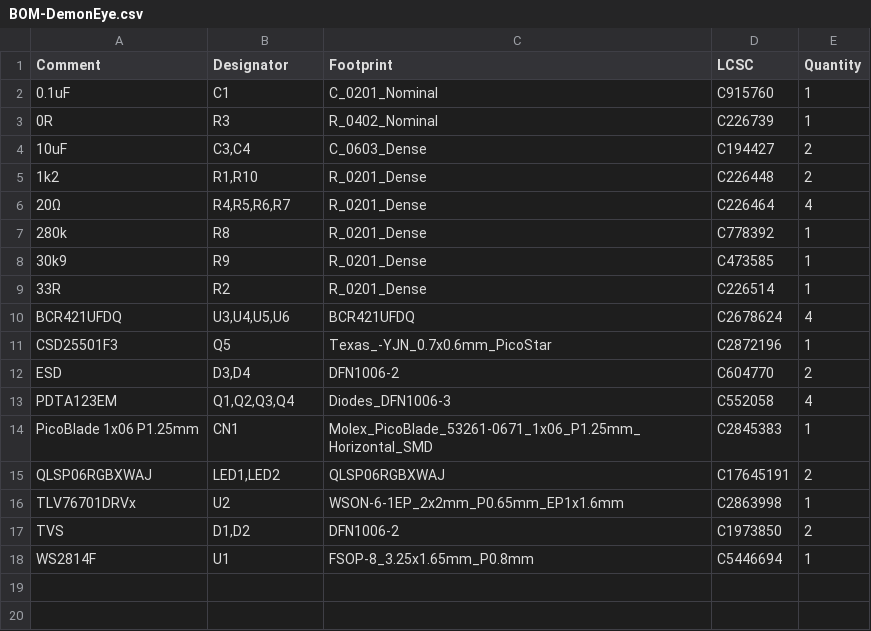
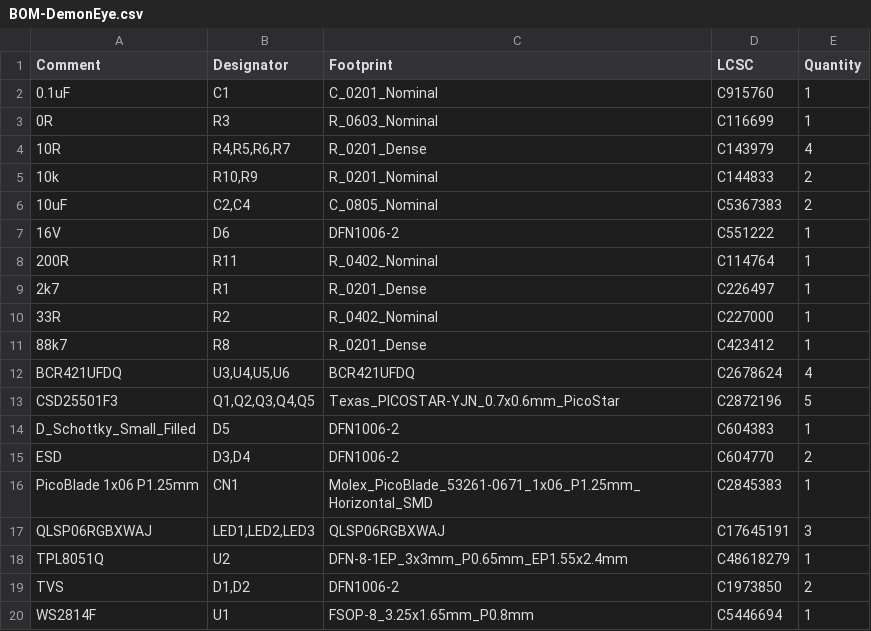
Before and after one commit to rhkean/kicad_DemonEye, a CSV file: jlcpcb/production_files/BOM-DemonEye.csv, drawn as a sheet.

```diff
--- a/jlcpcb/production_files/BOM-DemonEye.csv
+++ b/jlcpcb/production_files/BOM-DemonEye.csv
@@ -2,16 +2,18 @@ Comment,Designator,Footprint,LCSC,Quantity
 0.1uF,C1,C_0201_Nominal,C915760,1
-0R,R3,R_0402_Nominal,C226739,1
-10uF,"C3,C4",C_0603_Dense,C194427,2
-1k2,"R1,R10",R_0201_Dense,C226448,2
-20Ω,"R4,R5,R6,R7",R_0201_Dense,C226464,4
-280k,R8,R_0201_Dense,C778392,1
-30k9,R9,R_0201_Dense,C473585,1
-33R,R2,R_0201_Dense,C226514,1
+0R,R3,R_0603_Nominal,C116699,1
+10R,"R4,R5,R6,R7",R_0201_Dense,C143979,4
+10k,"R10,R9",R_0201_Nominal,C144833,2
+10uF,"C2,C4",C_0805_Nominal,C5367383,2
+16V,D6,DFN1006-2,C551222,1
+200R,R11,R_0402_Nominal,C114764,1
+2k7,R1,R_0201_Dense,C226497,1
+33R,R2,R_0402_Nominal,C227000,1
+88k7,R8,R_0201_Dense,C423412,1
 BCR421UFDQ,"U3,U4,U5,U6",BCR421UFDQ,C2678624,4
-CSD25501F3,Q5,Texas_-YJN_0.7x0.6mm_PicoStar,C2872196,1
+CSD25501F3,"Q1,Q2,Q3,Q4,Q5",Texas_PICOSTAR-YJN_0.7x0.6mm_PicoStar,C2872196,5
+D_Schottky_Small_Filled,D5,DFN1006-2,C604383,1
 ESD,"D3,D4",DFN1006-2,C604770,2
-PDTA123EM,"Q1,Q2,Q3,Q4",Diodes_DFN1006-3,C552058,4
 PicoBlade 1x06 P1.25mm,CN1,Molex_PicoBlade_53261-0671_1x06_P1.25mm_Horizontal_SMD,C2845383,1
-QLSP06RGBXWAJ,"LED1,LED2",QLSP06RGBXWAJ,C17645191,2
-TLV76701DRVx,U2,WSON-6-1EP_2x2mm_P0.65mm_EP1x1.6mm,C2863998,1
+QLSP06RGBXWAJ,"LED1,LED2,LED3",QLSP06RGBXWAJ,C17645191,3
+TPL8051Q,U2,DFN-8-1EP_3x3mm_P0.65mm_EP1.55x2.4mm,C48618279,1
 TVS,"D1,D2",DFN1006-2,C1973850,2
```
Also changed, not shown: jlcpcb/production_files/CPL-DemonEye.csv, 5 other files.
